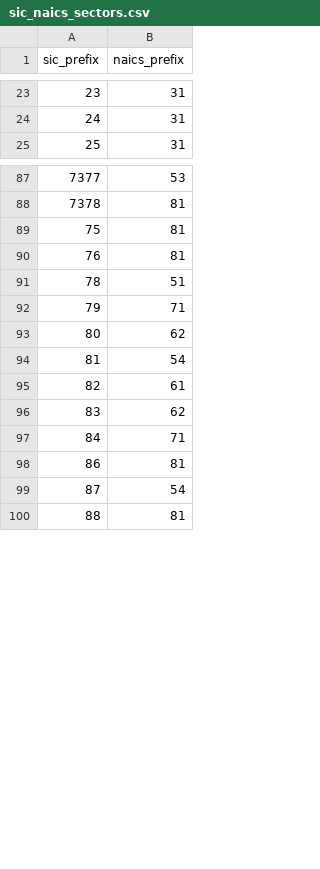
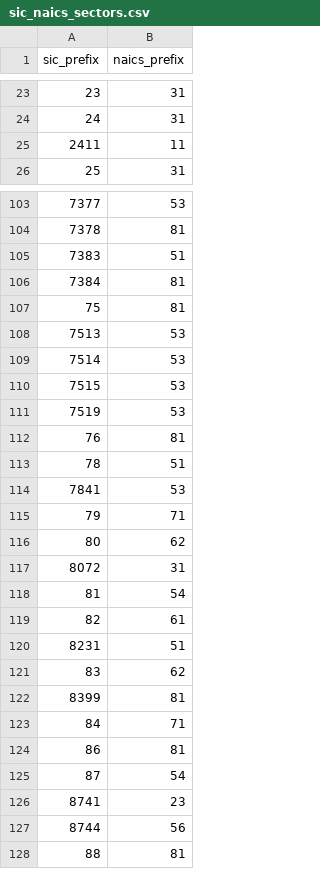
Before and after one commit to akettmann/missouri_gov_feed, a CSV file: dbt/seeds/sic_naics_sectors.csv, drawn as a sheet; only a part is shown, gaps mark what is left out; the diff covers the shown part only; the diff names each change by its address in the sheet, - before the commit and + after, or states it on an @@ line.

Commit message:
WIP: SIC->NAICS seed fixes from Census concordance

```diff
--- a/dbt/seeds/sic_naics_sectors.csv
+++ b/dbt/seeds/sic_naics_sectors.csv
+row 25: 2411 | 11
+row 105: 7383 | 51
+row 106: 7384 | 81
+row 108: 7513 | 53
+row 109: 7514 | 53
+row 110: 7515 | 53
+row 111: 7519 | 53
+row 114: 7841 | 53
+row 117: 8072 | 31
+row 120: 8231 | 51
+row 122: 8399 | 81
+row 126: 8741 | 23
+row 127: 8744 | 56
```
Also changed, not shown: 16 added rows and 1 removed row elsewhere in this file.
